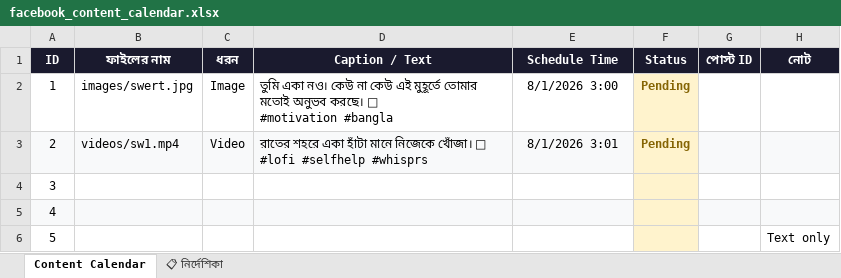
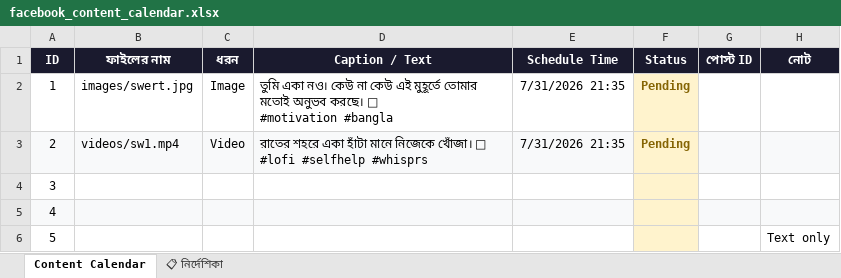
Before and after one commit to niru799x-beep/fb-autoposter-whisper, an Excel workbook: facebook_content_calendar.xlsx, sheet Content Calendar, drawn as a sheet; values as stored, in another font and other column widths than the file's, no borders; the diff names each change by its address in the sheet, - before the commit and + after, or states it on an @@ line.

Commit message:
Add files via upload

```diff
--- a/facebook_content_calendar.xlsx (sheet Content Calendar)
+++ b/facebook_content_calendar.xlsx (sheet Content Calendar)
-E2 (Schedule Time): 8/1/2026 3:00
+E2 (Schedule Time): 7/31/2026 21:35
-E3 (Schedule Time): 8/1/2026 3:01
+E3 (Schedule Time): 7/31/2026 21:35
```
